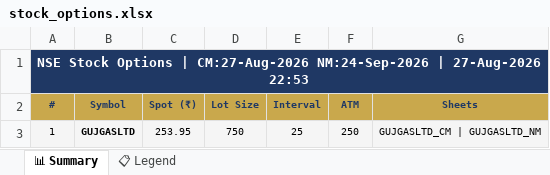
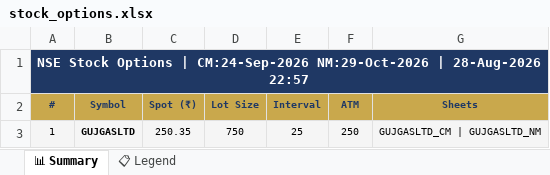
Before and after one commit to spurandhar0/nfo-options-tracker, an Excel workbook: data/stock_options.xlsx, sheet 📊 Summary, drawn as a sheet; values as stored, in another font and other column widths than the file's, no borders; the diff names each change by its address in the sheet, - before the commit and + after, or states it on an @@ line.

```diff
--- a/data/stock_options.xlsx (sheet 📊 Summary)
+++ b/data/stock_options.xlsx (sheet 📊 Summary)
-A1 (#): …Options | CM:27-Aug-2026 NM:24-Sep-2026 | 27-Aug-2026 22:53
+A1 (#): …Options | CM:24-Sep-2026 NM:29-Oct-2026 | 28-Aug-2026 22:57
-C3 (Spot (₹)): 253.95
+C3 (Spot (₹)): 250.35
```
Also changed, not shown: 1 other file.
